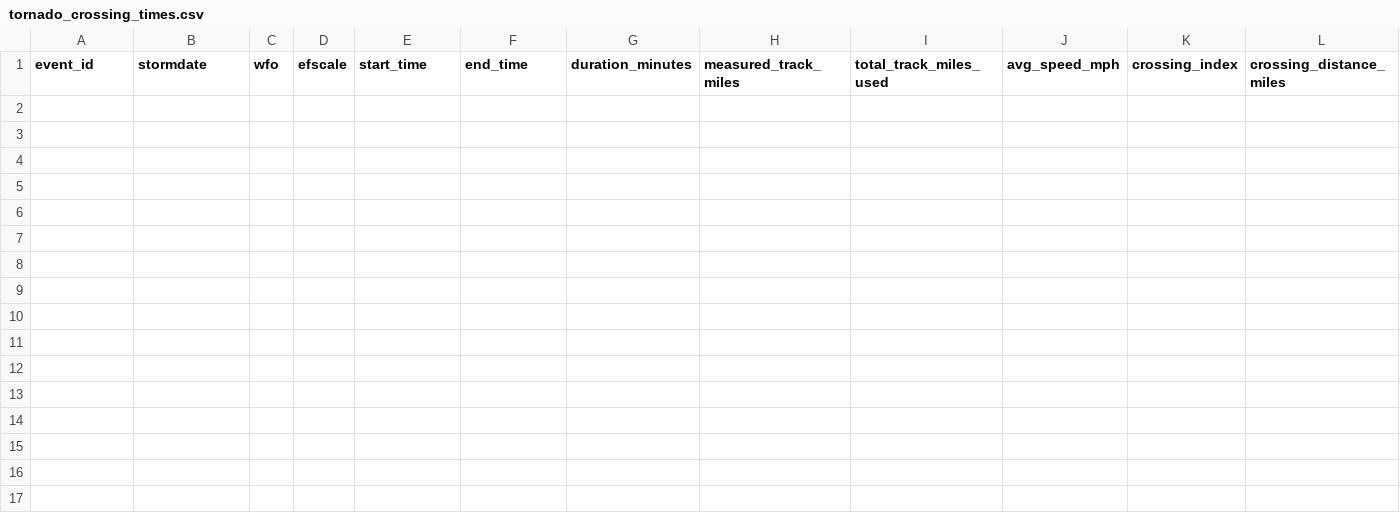
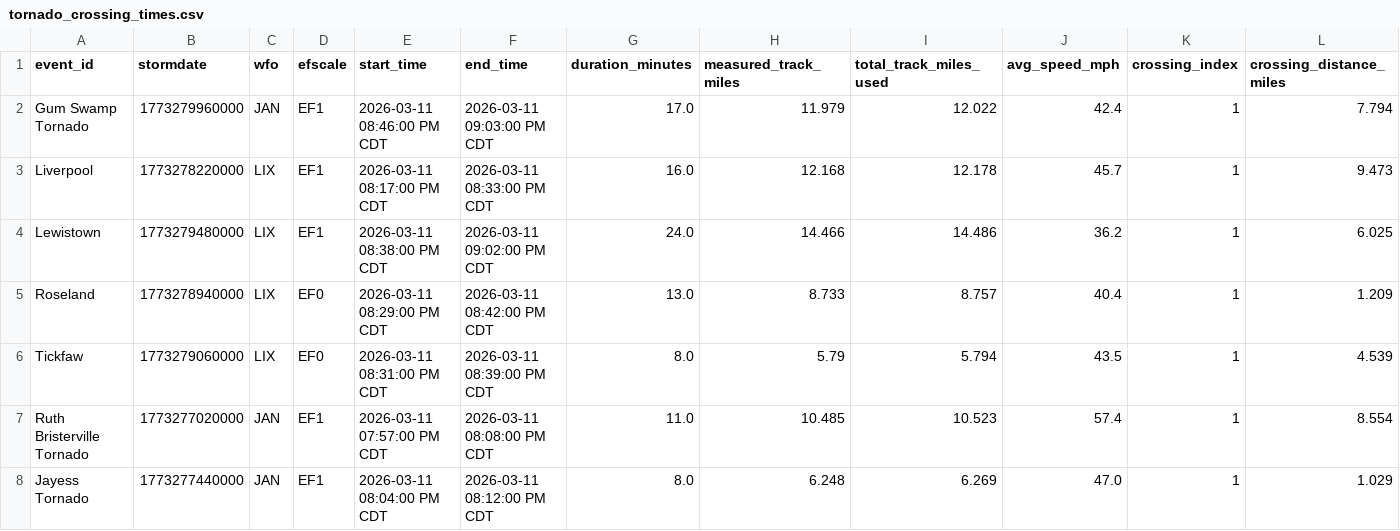
Before and after one commit to mefferso/tornado_path_calculator, a CSV file: output/tornado_crossing_times.csv, drawn as a sheet; only a part is shown; rows hold the shown columns only; the diff names each change by its address in the sheet, - before the commit and + after, or states it on an @@ line.

```diff
--- a/output/tornado_crossing_times.csv
+++ b/output/tornado_crossing_times.csv
+row 2: Gum Swamp Tornado | 1773279960000 | JAN | EF1 | 2026-03-11 08:46:00 PM CDT | 2026-03-11 09:03:00 PM CDT | 17.0 | 11.979 | 12.022 | 42.4 | 1 | 7.794
+row 3: Liverpool | 1773278220000 | LIX | EF1 | 2026-03-11 08:17:00 PM CDT | 2026-03-11 08:33:00 PM CDT | 16.0 | 12.168 | 12.178 | 45.7 | 1 | 9.473
+row 4: Lewistown | 1773279480000 | LIX | EF1 | 2026-03-11 08:38:00 PM CDT | 2026-03-11 09:02:00 PM CDT | 24.0 | 14.466 | 14.486 | 36.2 | 1 | 6.025
+row 5: Roseland | 1773278940000 | LIX | EF0 | 2026-03-11 08:29:00 PM CDT | 2026-03-11 08:42:00 PM CDT | 13.0 | 8.733 | 8.757 | 40.4 | 1 | 1.209
+row 6: Tickfaw | 1773279060000 | LIX | EF0 | 2026-03-11 08:31:00 PM CDT | 2026-03-11 08:39:00 PM CDT | 8.0 | 5.79 | 5.794 | 43.5 | 1 | 4.539
+row 7: Ruth Bristerville Tornado | 1773277020000 | JAN | EF1 | 2026-03-11 07:57:00 PM CDT | 2026-03-11 08:08:00 PM CDT | 11.0 | 10.485 | 10.523 | 57.4 | 1 | 8.554
+row 8: Jayess Tornado | 1773277440000 | JAN | EF1 | 2026-03-11 08:04:00 PM CDT | 2026-03-11 08:12:00 PM CDT | 8.0 | 6.248 | 6.269 | 47.0 | 1 | 1.029
```
